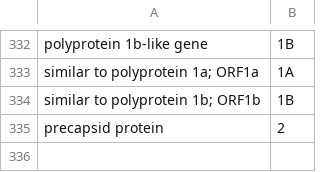
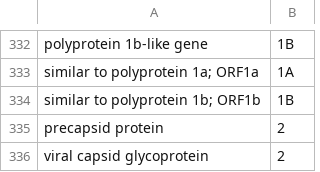
Before and after one commit to v-julia/Astroviridae_database, a CSV file: ORF_names.csv, drawn as a sheet; only a part is shown, gaps mark what is left out; the diff names each change by its address in the sheet, - before the commit and + after, or states it on an @@ line.

Commit message:
updated ORF names

```diff
--- a/ORF_names.csv
+++ b/ORF_names.csv
+row 336: viral capsid glycoprotein | 2
```
